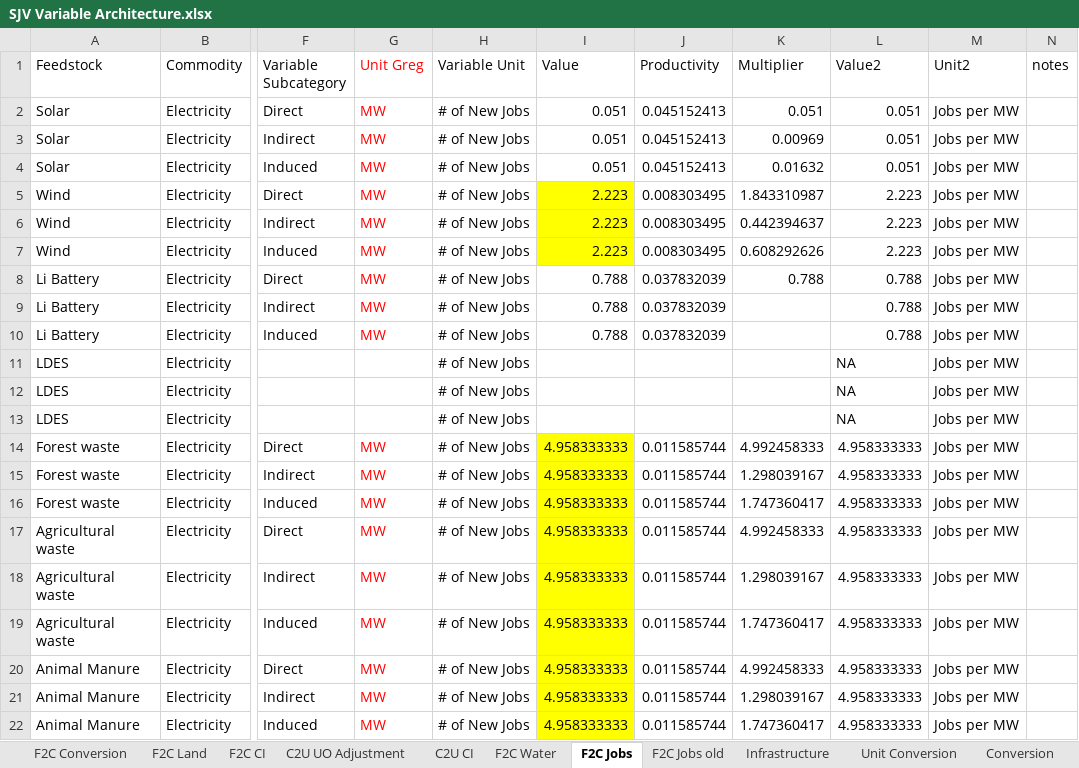
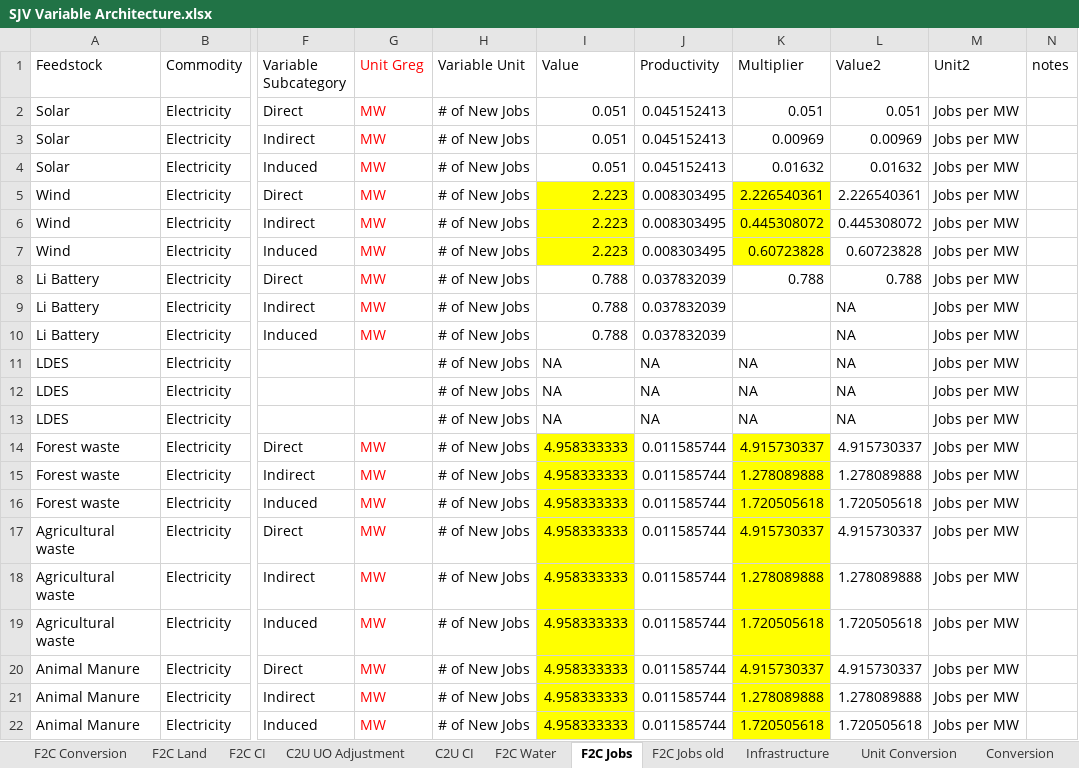
Before and after one commit to jarojasag/SJV, an Excel workbook: SJV Variable Architecture.xlsx, sheet F2C Jobs, drawn as a sheet; only a part is shown, gaps mark what is left out; values as stored, in another font and other column widths than the file's, no borders; the diff covers the shown part only; the diff names each change by its address in the sheet, - before the commit and + after, or states it on an @@ line.

Commit message:
updated Job Factors

```diff
--- a/SJV Variable Architecture.xlsx (sheet F2C Jobs)
+++ b/SJV Variable Architecture.xlsx (sheet F2C Jobs)
-L3 (Value2): 0.051
+L3 (Value2): 0.00969
-L4 (Value2): 0.051
+L4 (Value2): 0.01632
-K5 (Multiplier): 1.843310987
+K5 (Multiplier): 2.226540361
-K5:K7 fill: none
+K5:K7 fill: #FFFF00
-L5 (Value2): 2.223
+L5 (Value2): 2.226540361
-K6 (Multiplier): 0.442394637
+K6 (Multiplier): 0.445308072
-L6 (Value2): 2.223
+L6 (Value2): 0.445308072
-K7 (Multiplier): 0.608292626
+K7 (Multiplier): 0.60723828
-L7 (Value2): 2.223
+L7 (Value2): 0.60723828
-L9:L10 (Value2): 0.788
+L9:L10 (Value2): NA
-I11:I13 (Value): (empty)
+I11:I13 (Value): NA
-J11:J13 (Productivity): (empty)
+J11:J13 (Productivity): NA
-K11:K13 (Multiplier): (empty)
+K11:K13 (Multiplier): NA
-K14 (Multiplier): 4.992458333
+K14 (Multiplier): 4.915730337
-K14:K22 fill: none
+K14:K22 fill: #FFFF00
-L14 (Value2): 4.958333333
+L14 (Value2): 4.915730337
-K15 (Multiplier): 1.298039167
+K15 (Multiplier): 1.278089888
-L15 (Value2): 4.958333333
+L15 (Value2): 1.278089888
-K16 (Multiplier): 1.747360417
+K16 (Multiplier): 1.720505618
-L16 (Value2): 4.958333333
+L16 (Value2): 1.720505618
-K17 (Multiplier): 4.992458333
+K17 (Multiplier): 4.915730337
-L17 (Value2): 4.958333333
+L17 (Value2): 4.915730337
-K18 (Multiplier): 1.298039167
+K18 (Multiplier): 1.278089888
-L18 (Value2): 4.958333333
+L18 (Value2): 1.278089888
-K19 (Multiplier): 1.747360417
+K19 (Multiplier): 1.720505618
-L19 (Value2): 4.958333333
+L19 (Value2): 1.720505618
-K20 (Multiplier): 4.992458333
+K20 (Multiplier): 4.915730337
-L20 (Value2): 4.958333333
+L20 (Value2): 4.915730337
-K21 (Multiplier): 1.298039167
+K21 (Multiplier): 1.278089888
-L21 (Value2): 4.958333333
+L21 (Value2): 1.278089888
-K22 (Multiplier): 1.747360417
+K22 (Multiplier): 1.720505618
-L22 (Value2): 4.958333333
+L22 (Value2): 1.720505618
```
Also changed, not shown: 47 edited cells and cell formats elsewhere in this sheet, formulas that keep their value.
